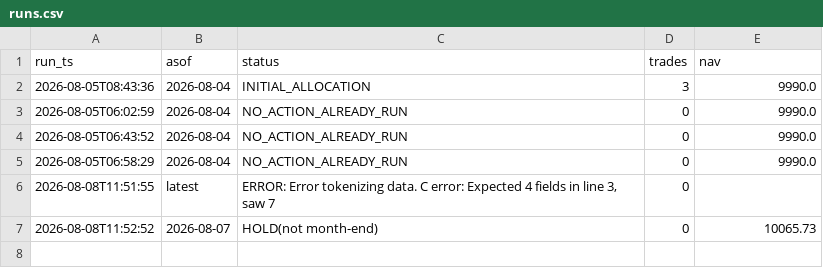
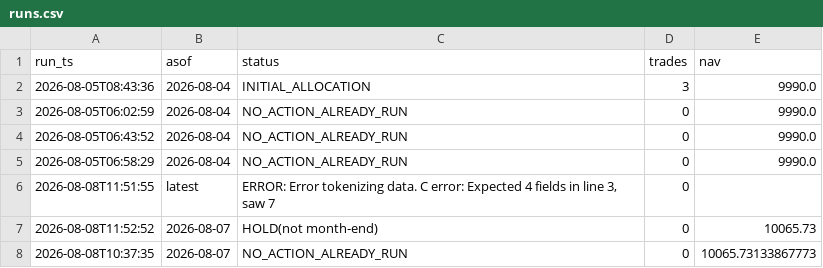
Before and after one commit to ybashancpa/quant-profit-forwad, a CSV file: forward/runs.csv, drawn as a sheet.

Commit message:
forward: 2026-08-08 run

```diff
--- a/forward/runs.csv
+++ b/forward/runs.csv
@@ -8 +8,2 @@ run_ts,asof,status,trades,nav
 2026-08-08T11:52:52,2026-08-07,HOLD(not month-end),0,10065.73
+2026-08-08T10:37:35,2026-08-07,NO_ACTION_ALREADY_RUN,0,10065.73133867773
```
